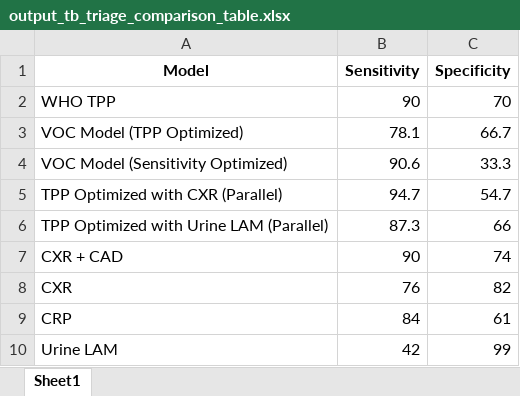
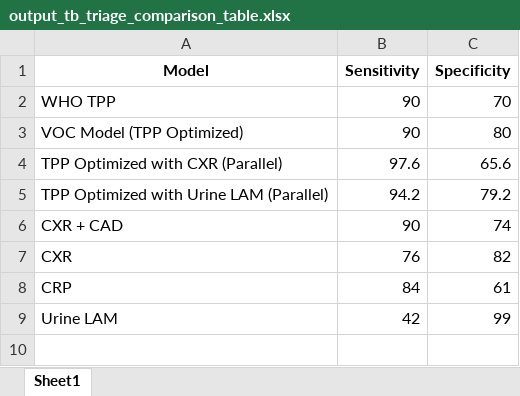
Before and after one commit to tyst-ucsf/capstone-project, an Excel workbook: output_tb_triage_comparison_table.xlsx, sheet Sheet1, drawn as a sheet; values as stored, in another font and other column widths than the file's, no borders; removed rows and columns are numbered as before the commit, all else as after; the diff names each change by its address in the sheet, - before the commit and + after, or states it on an @@ line.

```diff
--- a/output_tb_triage_comparison_table.xlsx (sheet Sheet1)
+++ b/output_tb_triage_comparison_table.xlsx (sheet Sheet1)
-B3 (Sensitivity): 78.1
+B3 (Sensitivity): 90
-C3 (Specificity): 66.7
+C3 (Specificity): 80
-row 4: VOC Model (Sensitivity Optimized) | 90.6 | 33.3
-B4 (Sensitivity): 94.7
+B4 (Sensitivity): 97.6
-C4 (Specificity): 54.7
+C4 (Specificity): 65.6
-B5 (Sensitivity): 87.3
+B5 (Sensitivity): 94.2
-C5 (Specificity): 66
+C5 (Specificity): 79.2
```
Also changed, not shown: output11_CombinedModelsParallelandSerial.xlsx, output12_summary_combined_models_interpretation.xlsx, 19 other files.
